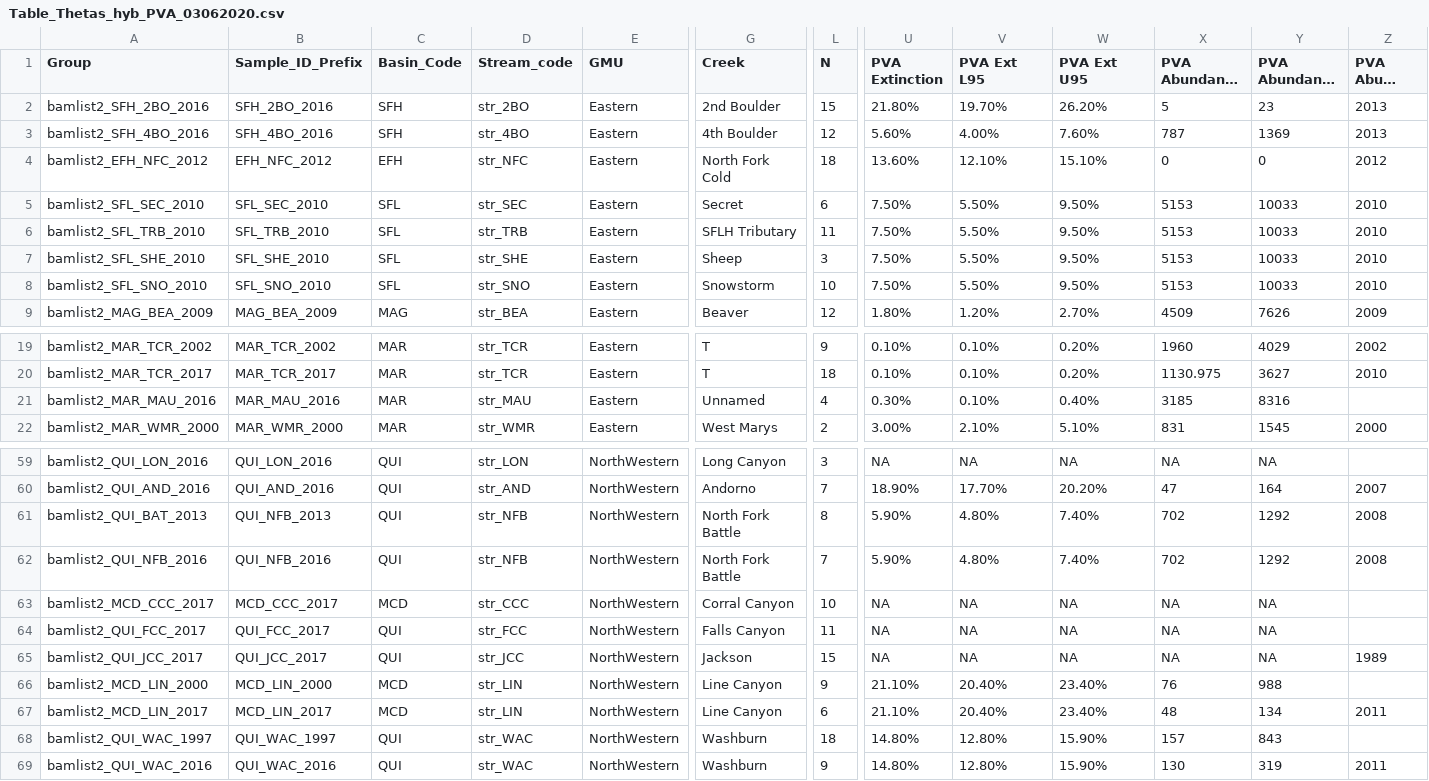
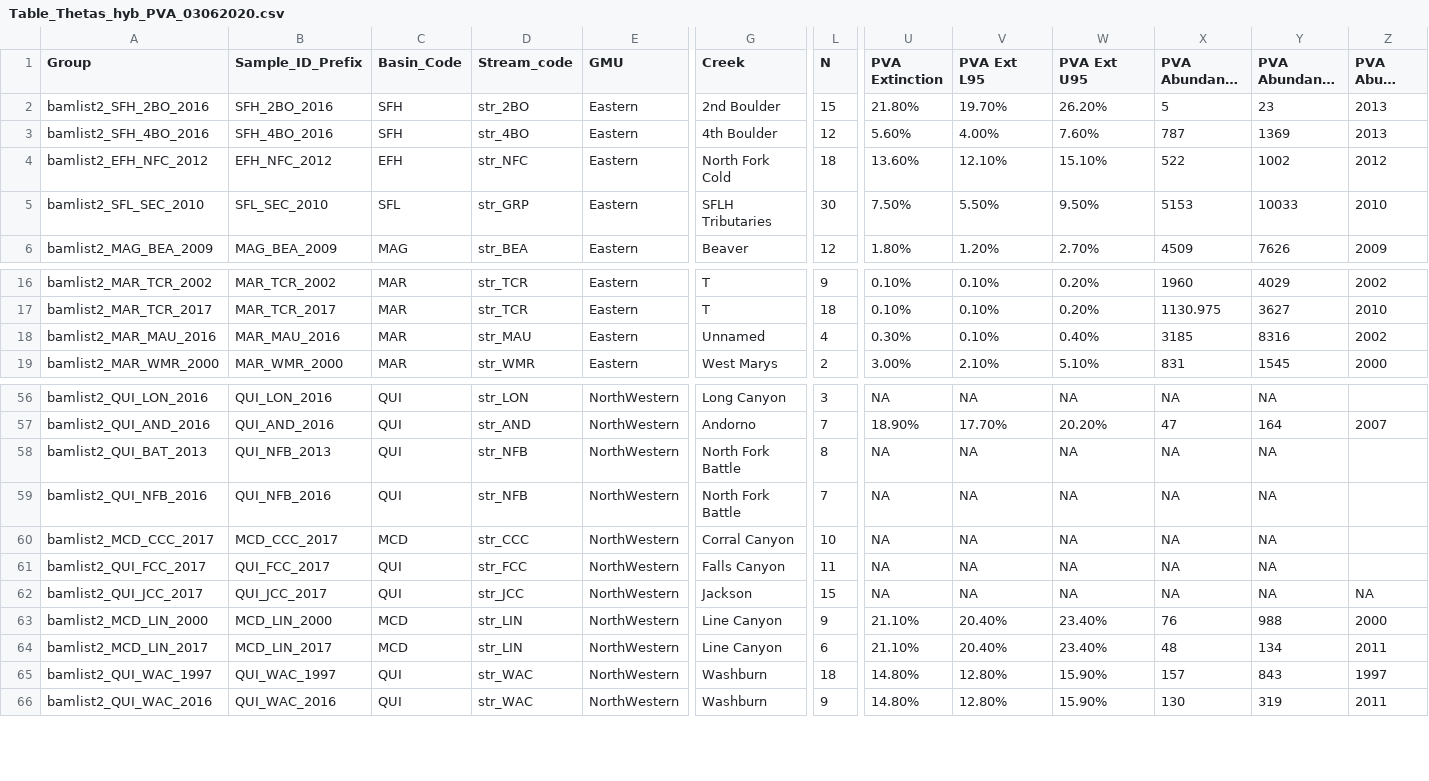
Before and after one commit to hemstrow/N_H_etal_LCT, a CSV file: Table_Thetas_hyb_PVA_03062020.csv, drawn as a sheet; only a part is shown, gaps mark what is left out; long unchanged cells end in …; removed rows and columns are numbered as before the commit, all else as after; rows hold the shown columns only; the diff names each change by its address in the sheet, - before the commit and + after, or states it on an @@ line.

```diff
--- a/Table_Thetas_hyb_PVA_03062020.csv
+++ b/Table_Thetas_hyb_PVA_03062020.csv
-X4 (PVA Abundance 2.5): 0
+X4 (PVA Abundance 2.5): 522
-Y4 (PVA Abundance 50): 0
+Y4 (PVA Abundance 50): 1002
-D5 (Stream_code): str_SEC
+D5 (Stream_code): str_GRP
-G5 (Creek): Secret
+G5 (Creek): SFLH Tributaries
-L5 (N): 6
+L5 (N): 30
-row 6: bamlist2_SFL_TRB_2010 | SFL_TRB_2010 | SFL | str_TRB | Eastern | SFLH Tributary | 11 | 7.50% | 5.50% | 9.50% | 5153 | 10033 | 2010
-row 7: bamlist2_SFL_SHE_2010 | SFL_SHE_2010 | SFL | str_SHE | Eastern | Sheep | 3 | 7.50% | 5.50% | 9.50% | 5153 | 10033 | 2010
-row 8: bamlist2_SFL_SNO_2010 | SFL_SNO_2010 | SFL | str_SNO | Eastern | Snowstorm | 10 | 7.50% | 5.50% | 9.50% | 5153 | 10033 | 2010
-Z18 (PVA Abund Year): (empty)
+Z18 (PVA Abund Year): 2002
-U58:U59 (PVA Extinction): 5.90%
+U58:U59 (PVA Extinction): NA
-V58:V59 (PVA Ext L95): 4.80%
+V58:V59 (PVA Ext L95): NA
-W58:W59 (PVA Ext U95): 7.40%
+W58:W59 (PVA Ext U95): NA
-X58:X59 (PVA Abundance 2.5): 702
+X58:X59 (PVA Abundance 2.5): NA
-Y58:Y59 (PVA Abundance 50): 1292
+Y58:Y59 (PVA Abundance 50): NA
-Z58:Z59 (PVA Abund Year): 2008
+Z58:Z59 (PVA Abund Year): (empty)
-Z62 (PVA Abund Year): 1989
+Z62 (PVA Abund Year): NA
-Z63 (PVA Abund Year): (empty)
+Z63 (PVA Abund Year): 2000
-Z65 (PVA Abund Year): (empty)
+Z65 (PVA Abund Year): 1997
```
Also changed, not shown: 3 other files.
